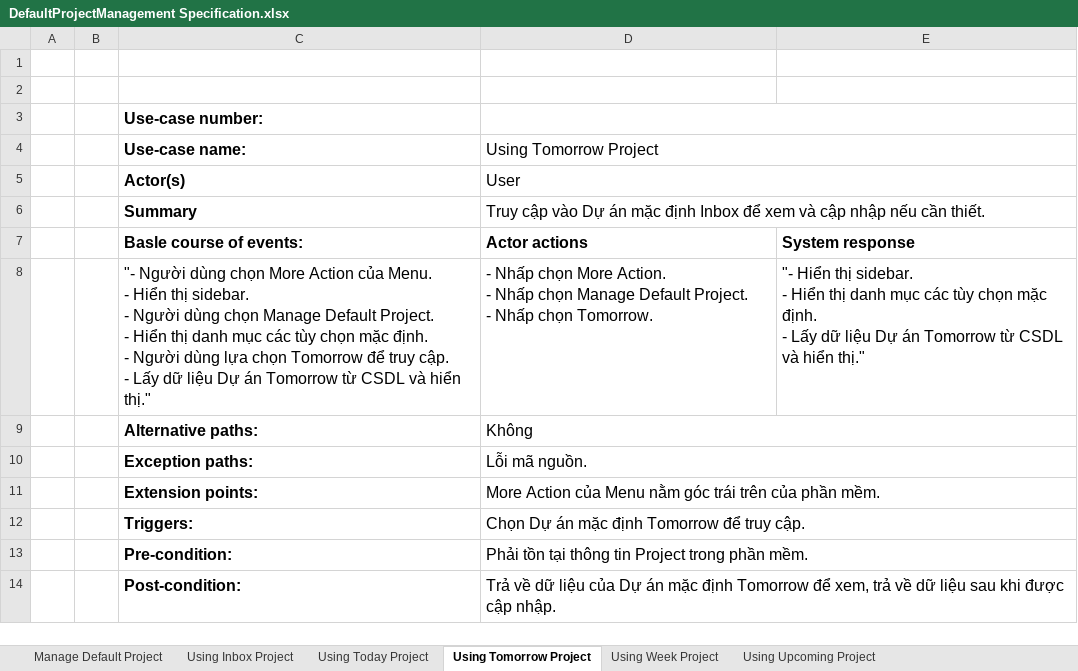
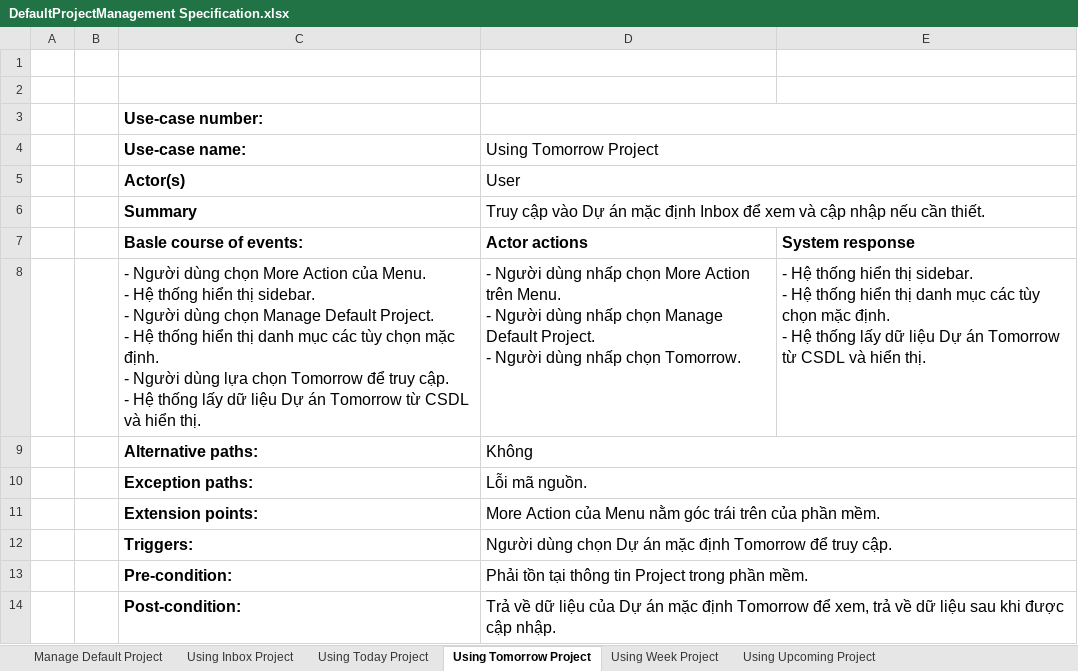
Before and after one commit to Merevoli-DatLuu/To-Do-App, an Excel workbook: ToDoApp-Doc/Document/Diagram/UseCase/DefaultProjectManagement/DefaultProjectManagement Specification.xlsx, sheet Using Tomorrow Project, drawn as a sheet; values as stored, in another font and other column widths than the file's, no borders; removed rows and columns are numbered as before the commit, all else as after; ↵ is a line break in a cell; the diff names each change by its address in the sheet, - before the commit and + after, or states it on an @@ line.

Commit message:
[TODO-27]-[Modified]: DefaultProjectManagement Specification

```diff
--- a/ToDoApp-Doc/Document/Diagram/UseCase/DefaultProjectManagement/DefaultProjectManagement Specification.xlsx (sheet Using Tomorrow Project)
+++ b/ToDoApp-Doc/Document/Diagram/UseCase/DefaultProjectManagement/DefaultProjectManagement Specification.xlsx (sheet Using Tomorrow Project)
-row 8:  |  | "- Người dùng chọn More Action của Menu. ↵ - Hiển thị sidebar. ↵ - Người dùng chọn Manage Default Project. ↵ - Hiển thị danh mục các tùy chọn mặc định. ↵ - Người dùng lựa chọn Tomorrow để truy cập. ↵ - Lấy dữ liệu Dự án Tomorrow từ CSDL và hiển thị." | - Nhấp chọn More Action. ↵ - Nhấp chọn Manage Default Project. ↵ - Nhấp chọn Tomorrow. | "- Hiển thị sidebar. ↵ - Hiển thị danh mục các tùy chọn mặc định. ↵ - Lấy dữ liệu Dự án Tomorrow từ CSDL và hiển thị."
+row 8:  |  | - Người dùng chọn More Action của Menu. ↵ - Hệ thống hiển thị sidebar. ↵ - Người dùng chọn Manage Default Project. ↵ - Hệ thống hiển thị danh mục các tùy chọn mặc định. ↵ - Người dùng lựa chọn Tomorrow để truy cập. ↵ - Hệ thống lấy dữ liệu Dự án Tomorrow từ CSDL và hiển thị. | - Người dùng nhấp chọn More Action trên Menu. ↵ - Người dùng nhấp chọn Manage Default Project. ↵ - Người dùng nhấp chọn Tomorrow. | - Hệ thống hiển thị sidebar. ↵ - Hệ thống hiển thị danh mục các tùy chọn mặc định. ↵ - Hệ thống lấy dữ liệu Dự án Tomorrow từ CSDL và hiển thị.
-D12 (Using Tomorrow Project): Chọn Dự án…
+D12 (Using Tomorrow Project): Người dùng chọn Dự án…
```
Also changed, not shown: sheet Using Inbox Project, sheet Using Week Project, sheet Using Upcoming Project, sheet Using Today Project, sheet Manage Default Project.
